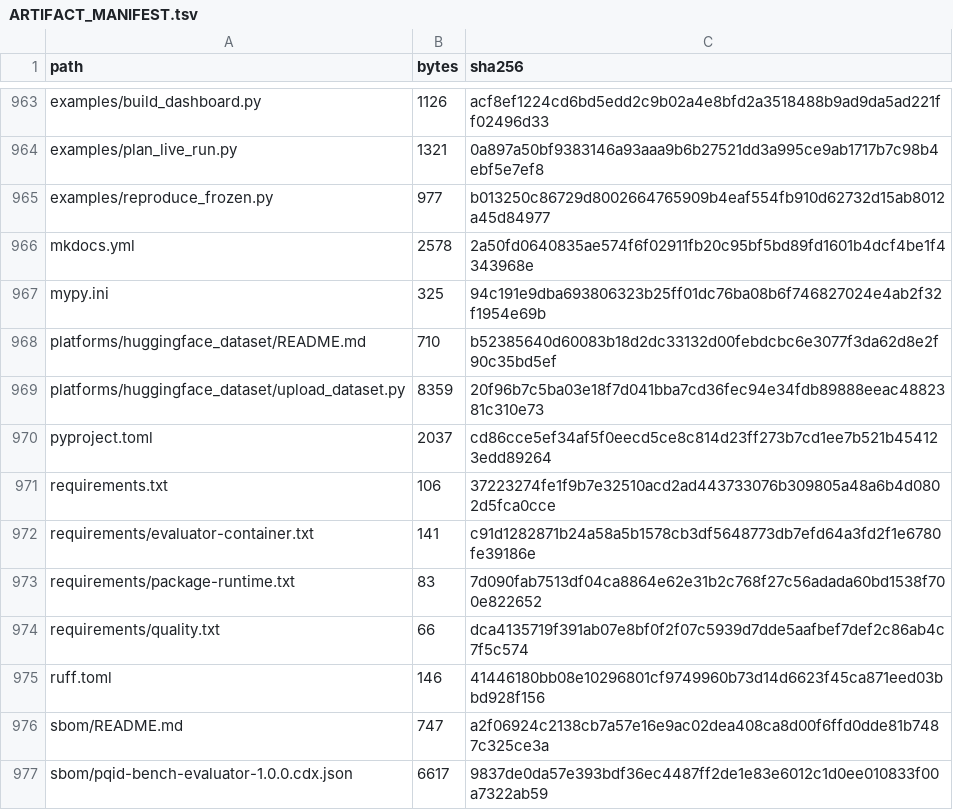
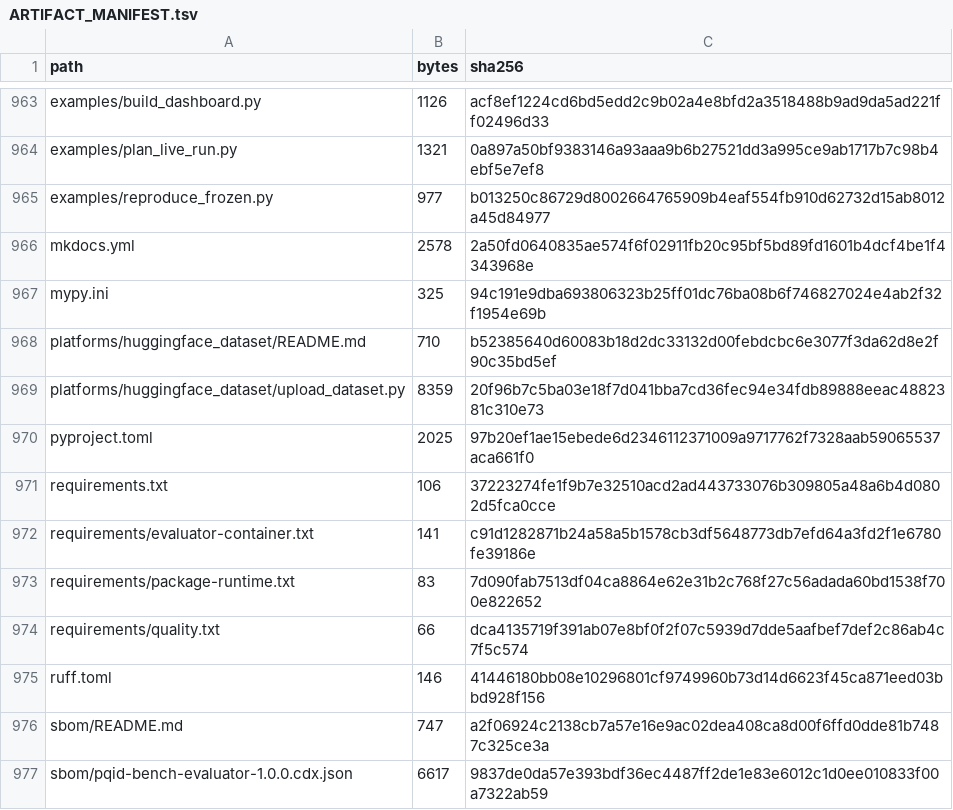
Before and after one commit to Elias-Abebe-Gasparini/PQID-Bench, a TSV file: ARTIFACT_MANIFEST.tsv, drawn as a sheet; only a part is shown, gaps mark what is left out.

Commit message:
Fix PyPI project-link metadata for 1.2.1
Shorten the PQID-Bench 2 project-link label to satisfy PyPI core metadata limits and refresh the artifact manifest.

```diff
--- a/ARTIFACT_MANIFEST.tsv
+++ b/ARTIFACT_MANIFEST.tsv
@@ -969,3 +969,3 @@ platforms/huggingface_dataset/README.md	710	b52385640d60083b18d2dc33132d00febdcb
 platforms/huggingface_dataset/upload_dataset.py	8359	20f96b7c5ba03e18f7d041bba7cd36fec94e34fdb89888eeac4882381c310e73
-pyproject.toml	2037	cd86cce5ef34af5f0eecd5ce8c814d23ff273b7cd1ee7b521b454123edd89264
+pyproject.toml	2025	97b20ef1ae15ebede6d2346112371009a9717762f7328aab59065537aca661f0
 requirements.txt	106	37223274fe1f9b7e32510acd2ad443733076b309805a48a6b4d0802d5fca0cce
```
Also changed, not shown: 1 other file.
